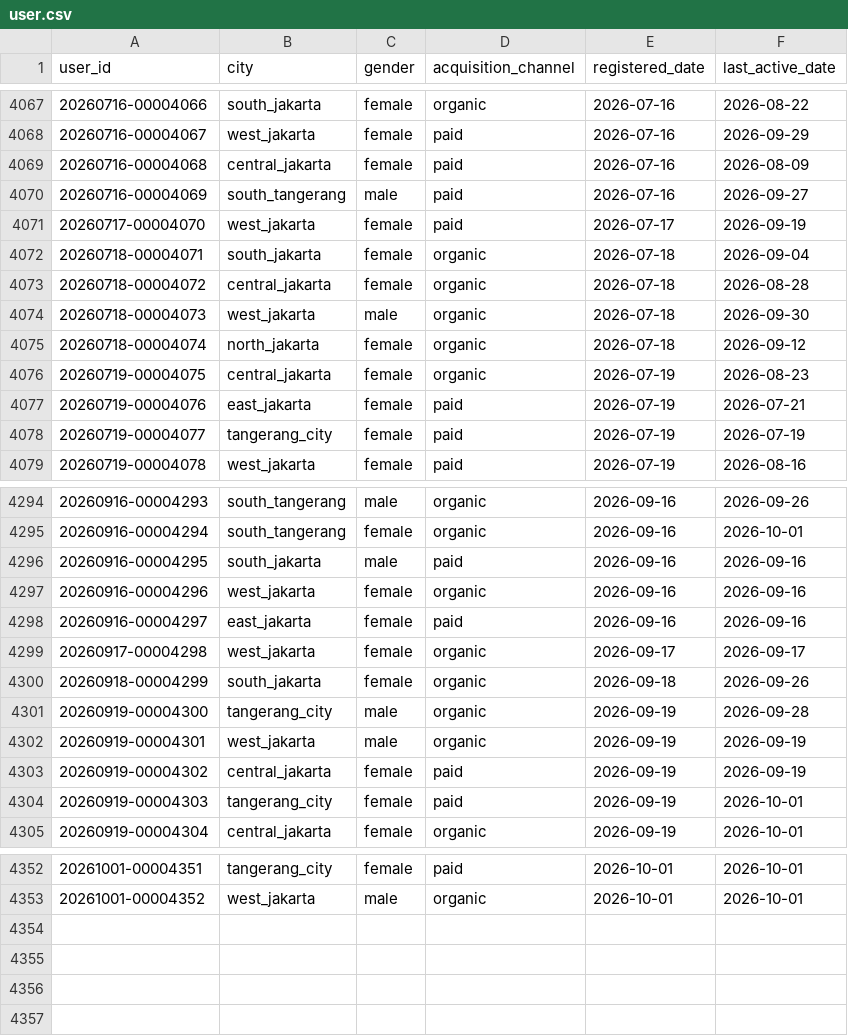
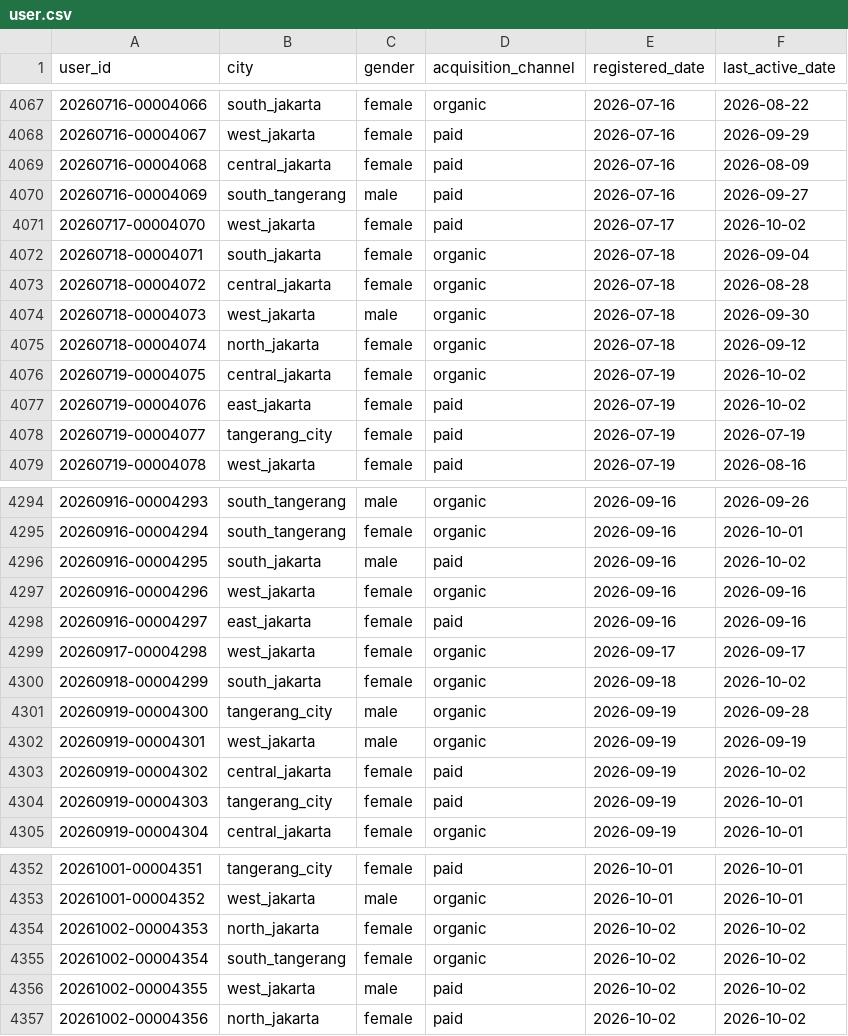
Before and after one commit to ibrasyad/creanu-labs, a CSV file: output/csv-file/user.csv, drawn as a sheet; only a part is shown, gaps mark what is left out; the diff covers the shown part only.

```diff
--- a/output/csv-file/user.csv
+++ b/output/csv-file/user.csv
@@ -4070,3 +4070,3 @@ user_id,city,gender,acquisition_channel,registered_date,last_active_date
 20260716-00004069,south_tangerang,male,paid,2026-07-16,2026-09-27
-20260717-00004070,west_jakarta,female,paid,2026-07-17,2026-09-19
+20260717-00004070,west_jakarta,female,paid,2026-07-17,2026-10-02
 20260718-00004071,south_jakarta,female,organic,2026-07-18,2026-09-04
@@ -4075,4 +4075,4 @@ user_id,city,gender,acquisition_channel,registered_date,last_active_date
 20260718-00004074,north_jakarta,female,organic,2026-07-18,2026-09-12
-20260719-00004075,central_jakarta,female,organic,2026-07-19,2026-08-23
-20260719-00004076,east_jakarta,female,paid,2026-07-19,2026-07-21
+20260719-00004075,central_jakarta,female,organic,2026-07-19,2026-10-02
+20260719-00004076,east_jakarta,female,paid,2026-07-19,2026-10-02
 20260719-00004077,tangerang_city,female,paid,2026-07-19,2026-07-19
@@ -4295,3 +4295,3 @@ user_id,city,gender,acquisition_channel,registered_date,last_active_date
 20260916-00004294,south_tangerang,female,organic,2026-09-16,2026-10-01
-20260916-00004295,south_jakarta,male,paid,2026-09-16,2026-09-16
+20260916-00004295,south_jakarta,male,paid,2026-09-16,2026-10-02
 20260916-00004296,west_jakarta,female,organic,2026-09-16,2026-09-16
@@ -4299,6 +4299,6 @@ user_id,city,gender,acquisition_channel,registered_date,last_active_date
 20260917-00004298,west_jakarta,female,organic,2026-09-17,2026-09-17
-20260918-00004299,south_jakarta,female,organic,2026-09-18,2026-09-26
+20260918-00004299,south_jakarta,female,organic,2026-09-18,2026-10-02
 20260919-00004300,tangerang_city,male,organic,2026-09-19,2026-09-28
 20260919-00004301,west_jakarta,male,organic,2026-09-19,2026-09-19
-20260919-00004302,central_jakarta,female,paid,2026-09-19,2026-09-19
+20260919-00004302,central_jakarta,female,paid,2026-09-19,2026-10-02
 20260919-00004303,tangerang_city,female,paid,2026-09-19,2026-10-01
@@ -4353 +4353,5 @@ user_id,city,gender,acquisition_channel,registered_date,last_active_date
 20261001-00004352,west_jakarta,male,organic,2026-10-01,2026-10-01
+20261002-00004353,north_jakarta,female,organic,2026-10-02,2026-10-02
+20261002-00004354,south_tangerang,female,organic,2026-10-02,2026-10-02
+20261002-00004355,west_jakarta,male,paid,2026-10-02,2026-10-02
+20261002-00004356,north_jakarta,female,paid,2026-10-02,2026-10-02
```
Also changed, not shown: 155 edited cells elsewhere in this file, 9 other files.
